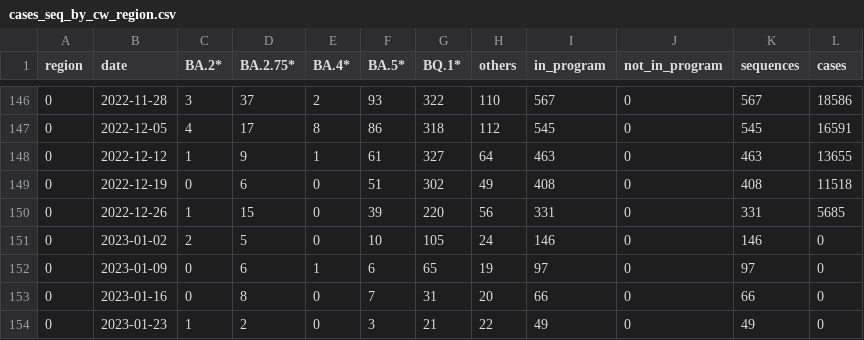
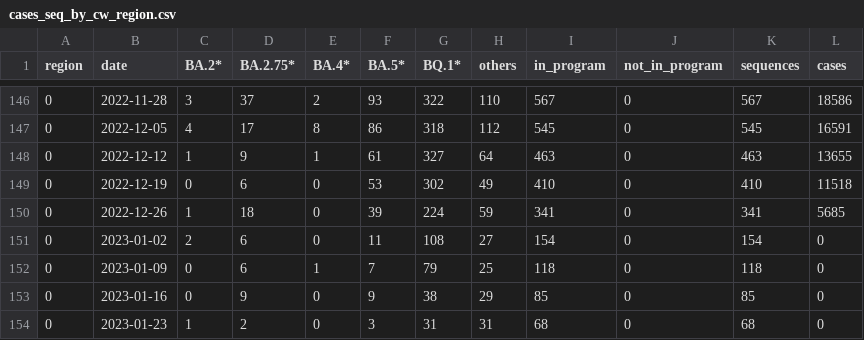
Before and after one commit to CovSeqCH/SequencingStats_and_Variants, a CSV file: data/cases_seq_by_cw_region.csv, drawn as a sheet; only a part is shown, gaps mark what is left out; the diff covers the shown part only.

```diff
--- a/data/cases_seq_by_cw_region.csv
+++ b/data/cases_seq_by_cw_region.csv
@@ -148,7 +148,7 @@ region,date,BA.2*,BA.2.75*,BA.4*,BA.5*,BQ.1*,others,in_program,not_in_program,se
 0,2022-12-12,1,9,1,61,327,64,463,0,463,13655
-0,2022-12-19,0,6,0,51,302,49,408,0,408,11518
-0,2022-12-26,1,15,0,39,220,56,331,0,331,5685
-0,2023-01-02,2,5,0,10,105,24,146,0,146,0
-0,2023-01-09,0,6,1,6,65,19,97,0,97,0
-0,2023-01-16,0,8,0,7,31,20,66,0,66,0
-0,2023-01-23,1,2,0,3,21,22,49,0,49,0
+0,2022-12-19,0,6,0,53,302,49,410,0,410,11518
+0,2022-12-26,1,18,0,39,224,59,341,0,341,5685
+0,2023-01-02,2,6,0,11,108,27,154,0,154,0
+0,2023-01-09,0,6,1,7,79,25,118,0,118,0
+0,2023-01-16,0,9,0,9,38,29,85,0,85,0
+0,2023-01-23,1,2,0,3,31,31,68,0,68,0
```
Also changed, not shown: 1 added row and 73 edited cells elsewhere in this file, data/mutation_counts.csv, data/recent_common_variants_by_week.csv, 14 other files.
